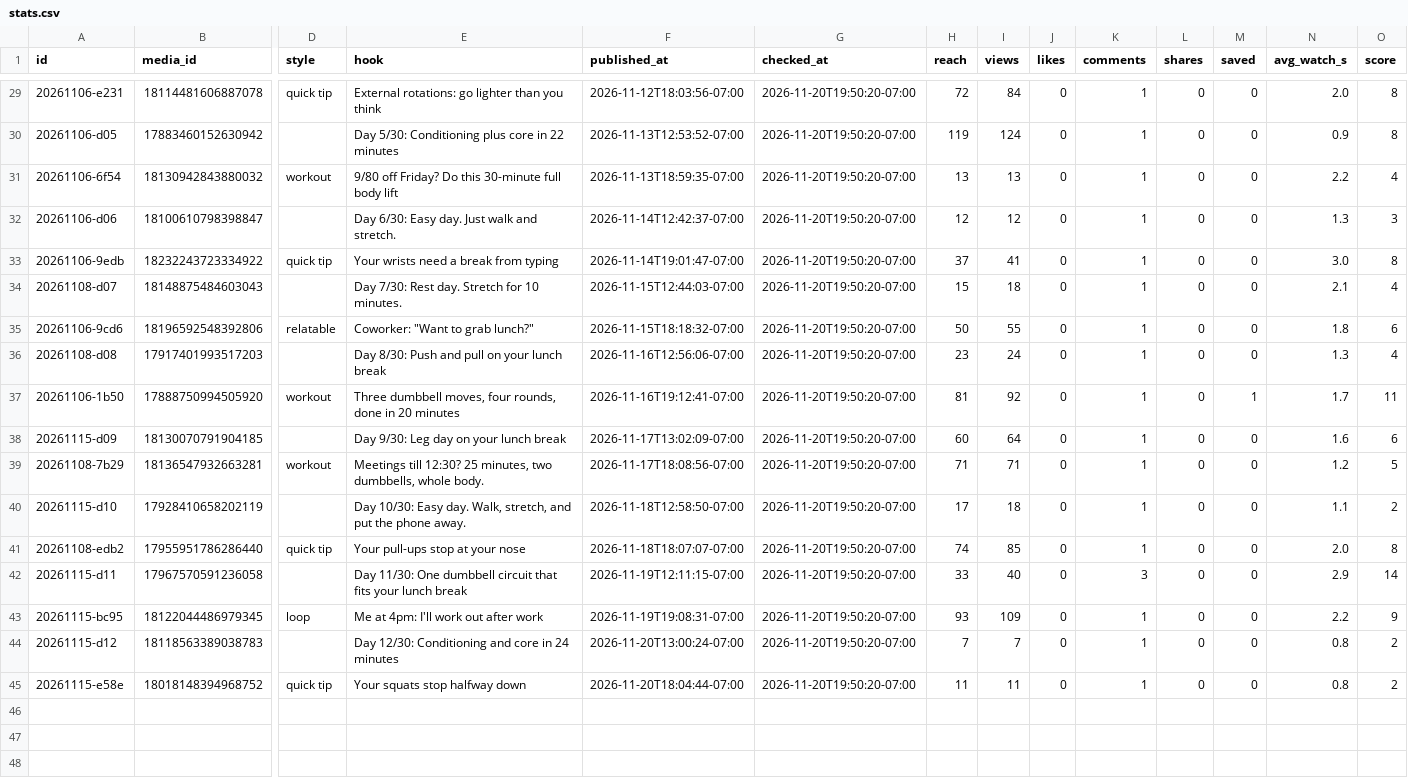
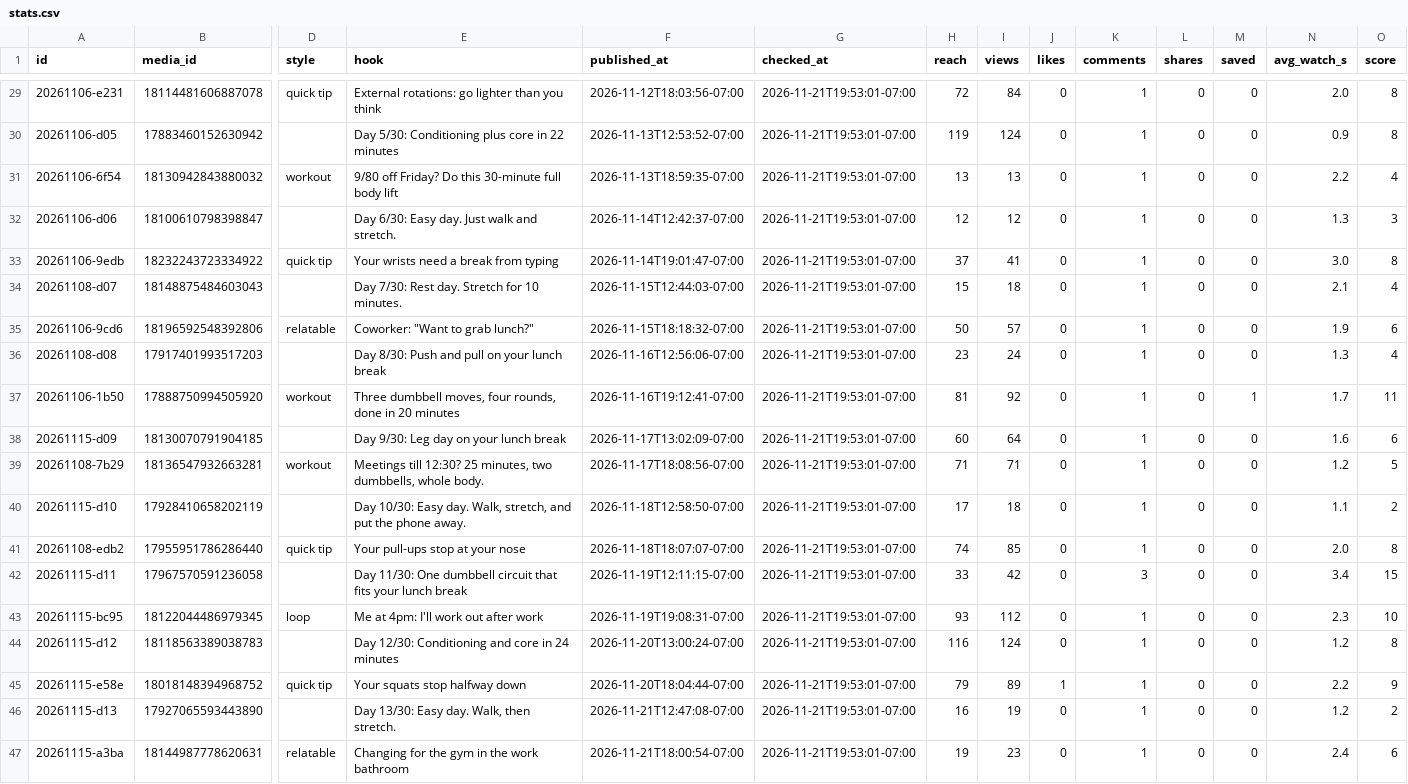
Before and after one commit to lunchbreaklifts/lunch-break-lifts, a CSV file: stats.csv, drawn as a sheet; only a part is shown, gaps mark what is left out; rows hold the shown columns only; the diff covers the shown part only; the diff names each change by its address in the sheet, - before the commit and + after, or states it on an @@ line.

```diff
--- a/stats.csv
+++ b/stats.csv
-G29:G45 (checked_at): 2026-11-20T19:50:20-07:00
+G29:G45 (checked_at): 2026-11-21T19:53:01-07:00
-I35 (views): 55
+I35 (views): 57
-N35 (avg_watch_s): 1.8
+N35 (avg_watch_s): 1.9
-I42 (views): 40
+I42 (views): 42
-N42 (avg_watch_s): 2.9
+N42 (avg_watch_s): 3.4
-O42 (score): 14
+O42 (score): 15
-I43 (views): 109
+I43 (views): 112
-N43 (avg_watch_s): 2.2
+N43 (avg_watch_s): 2.3
-O43 (score): 9
+O43 (score): 10
-H44 (reach): 7
+H44 (reach): 116
-I44 (views): 7
+I44 (views): 124
-N44 (avg_watch_s): 0.8
+N44 (avg_watch_s): 1.2
-O44 (score): 2
+O44 (score): 8
-H45 (reach): 11
+H45 (reach): 79
-I45 (views): 11
+I45 (views): 89
-J45 (likes): 0
+J45 (likes): 1
-N45 (avg_watch_s): 0.8
+N45 (avg_watch_s): 2.2
-O45 (score): 2
+O45 (score): 9
+row 46: 20261115-d13 | 17927065593443890 |  | Day 13/30: Easy day. Walk, then stretch. | 2026-11-21T12:47:08-07:00 | 2026-11-21T19:53:01-07:00 | 16 | 19 | 0 | 1 | 0 | 0 | 1.2 | 2
+row 47: 20261115-a3ba | 18144987778620631 | relatable | Changing for the gym in the work bathroom | 2026-11-21T18:00:54-07:00 | 2026-11-21T19:53:01-07:00 | 19 | 23 | 0 | 1 | 0 | 0 | 2.4 | 6
```
Also changed, not shown: 27 edited cells elsewhere in this file, 2 other files.
